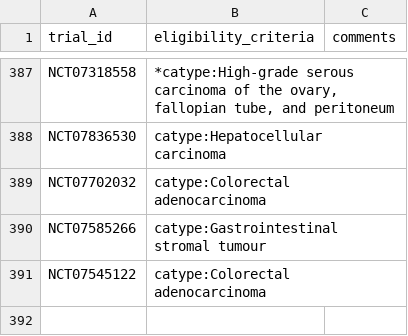
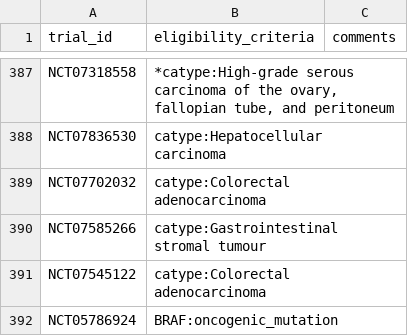
Before and after one commit to fpylin/POTTR, a TSV file: data/trial_eligibility.AU.tsv, drawn as a sheet; only a part is shown, gaps mark what is left out; the diff names each change by its address in the sheet, - before the commit and + after, or states it on an @@ line.

```diff
--- a/data/trial_eligibility.AU.tsv
+++ b/data/trial_eligibility.AU.tsv
+row 392: NCT05786924 | BRAF:oncogenic_mutation
```
Also changed, not shown: 2 other files.
